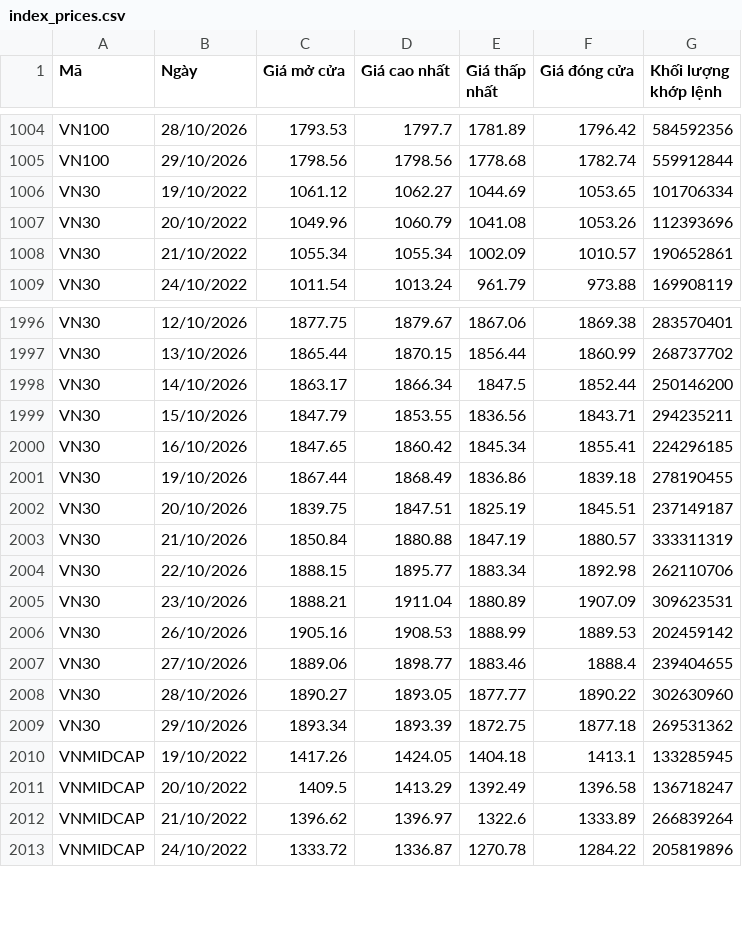
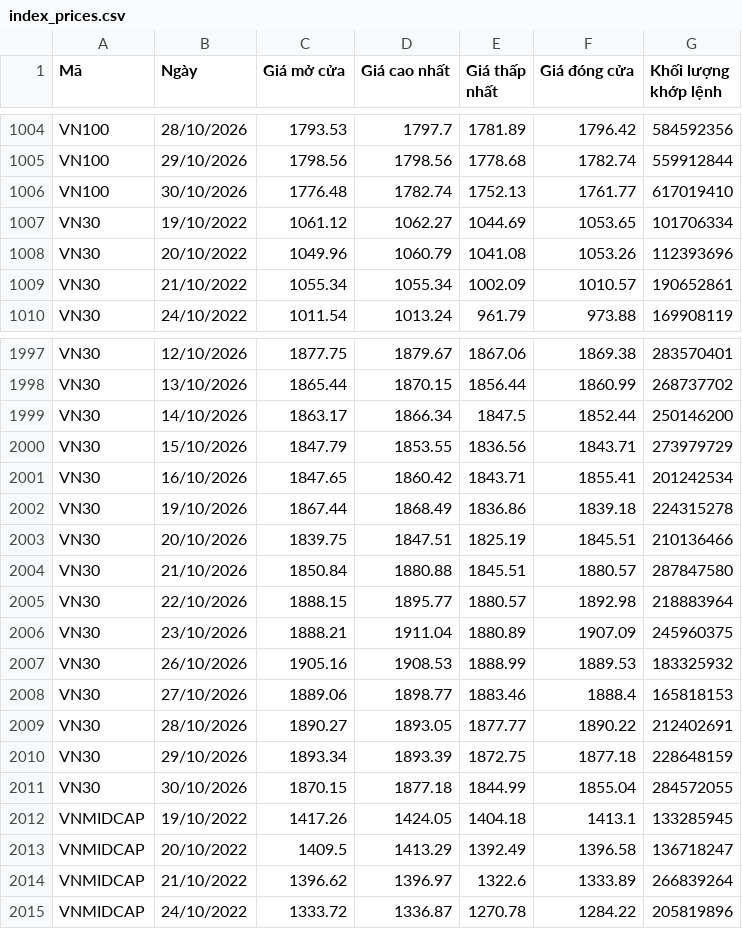
Before and after one commit to yunaduong2022-prog/tram-tin-hieu-ck, a CSV file: data/index_prices.csv, drawn as a sheet; only a part is shown, gaps mark what is left out.

```diff
--- a/data/index_prices.csv
+++ b/data/index_prices.csv
@@ -1005,2 +1005,3 @@ VN100,28/10/2026,1793.53,1797.7,1781.89,1796.42,584592356
 VN100,29/10/2026,1798.56,1798.56,1778.68,1782.74,559912844
+VN100,30/10/2026,1776.48,1782.74,1752.13,1761.77,617019410
 VN30,19/10/2022,1061.12,1062.27,1044.69,1053.65,101706334
@@ -1998,13 +1999,14 @@ VN30,13/10/2026,1865.44,1870.15,1856.44,1860.99,268737702
 VN30,14/10/2026,1863.17,1866.34,1847.5,1852.44,250146200
-VN30,15/10/2026,1847.79,1853.55,1836.56,1843.71,294235211
-VN30,16/10/2026,1847.65,1860.42,1845.34,1855.41,224296185
-VN30,19/10/2026,1867.44,1868.49,1836.86,1839.18,278190455
-VN30,20/10/2026,1839.75,1847.51,1825.19,1845.51,237149187
-VN30,21/10/2026,1850.84,1880.88,1847.19,1880.57,333311319
-VN30,22/10/2026,1888.15,1895.77,1883.34,1892.98,262110706
-VN30,23/10/2026,1888.21,1911.04,1880.89,1907.09,309623531
-VN30,26/10/2026,1905.16,1908.53,1888.99,1889.53,202459142
-VN30,27/10/2026,1889.06,1898.77,1883.46,1888.4,239404655
-VN30,28/10/2026,1890.27,1893.05,1877.77,1890.22,302630960
-VN30,29/10/2026,1893.34,1893.39,1872.75,1877.18,269531362
+VN30,15/10/2026,1847.79,1853.55,1836.56,1843.71,273979729
+VN30,16/10/2026,1847.65,1860.42,1843.71,1855.41,201242534
+VN30,19/10/2026,1867.44,1868.49,1836.86,1839.18,224315278
+VN30,20/10/2026,1839.75,1847.51,1825.19,1845.51,210136466
+VN30,21/10/2026,1850.84,1880.88,1845.51,1880.57,287847580
+VN30,22/10/2026,1888.15,1895.77,1880.57,1892.98,218883964
+VN30,23/10/2026,1888.21,1911.04,1880.89,1907.09,245960375
+VN30,26/10/2026,1905.16,1908.53,1888.99,1889.53,183325932
+VN30,27/10/2026,1889.06,1898.77,1883.46,1888.4,165818153
+VN30,28/10/2026,1890.27,1893.05,1877.77,1890.22,212402691
+VN30,29/10/2026,1893.34,1893.39,1872.75,1877.18,228648159
+VN30,30/10/2026,1870.15,1877.18,1844.99,1855.04,284572055
 VNMIDCAP,19/10/2022,1417.26,1424.05,1404.18,1413.1,133285945
```
Also changed, not shown: data/nhom_von_hoa_gia.csv, data/stock_metadata.csv.
